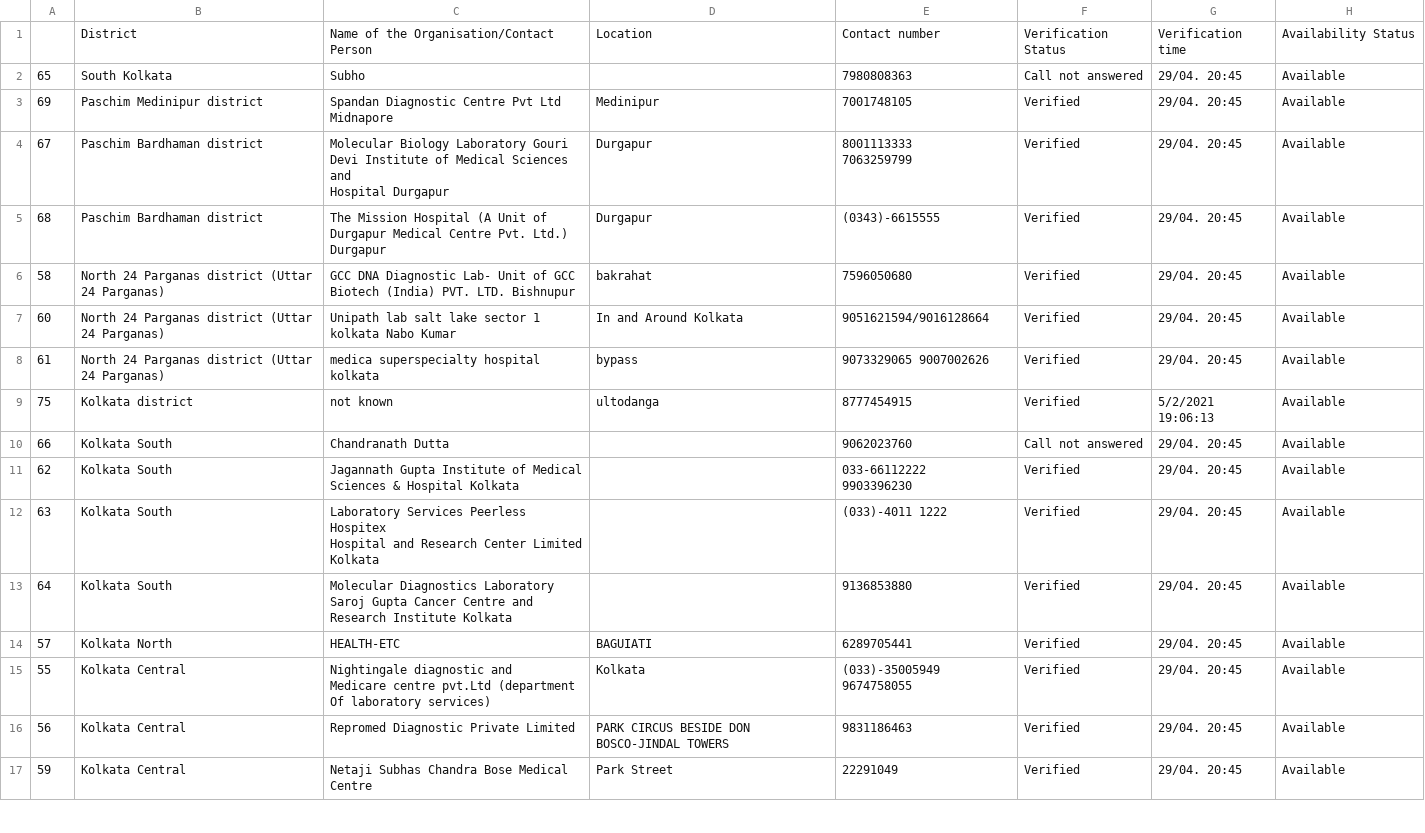
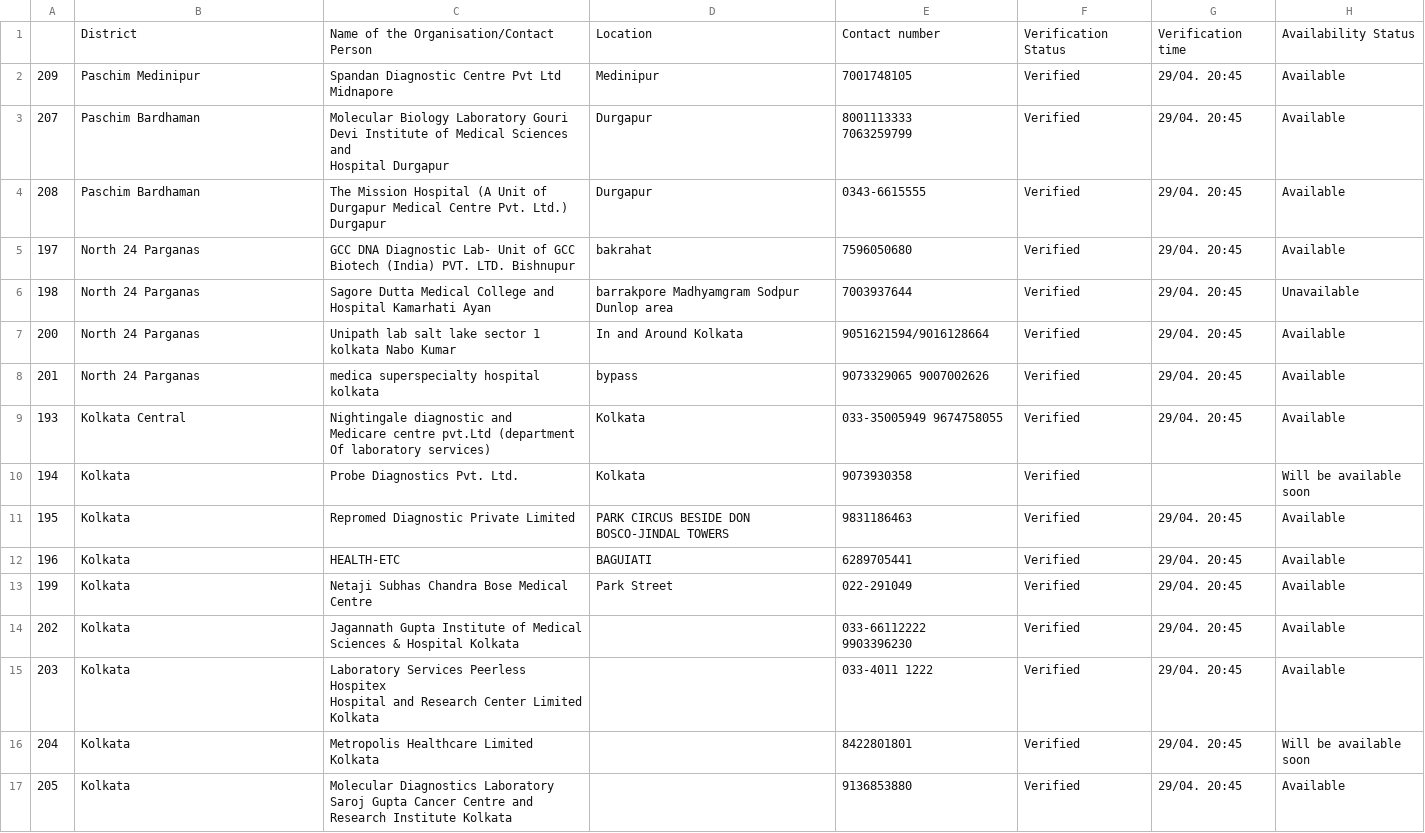
Before and after one commit to debjyoti0891/wecan-covidhelp, a CSV file: data_gen/res_test.csv, drawn as a sheet; only a part is shown; the diff covers the shown part only.

```diff
--- a/data_gen/res_test.csv
+++ b/data_gen/res_test.csv
@@ -1,37 +1,37 @@
 ,District,Name of the Organisation/Contact Person ,Location,Contact number ,Verification  Status,Verification time,Availability Status
-65,South Kolkata,Subho,,7980808363,Call not answered,29/04. 20:45,Available
-69,Paschim Medinipur district,"Spandan Diagnostic Centre Pvt Ltd
-Midnapore
-",Medinipur ,7001748105,Verified,29/04. 20:45,Available
-67,Paschim Bardhaman district,"Molecular Biology Laboratory  Gouri
-Devi Institute of Medical Sciences and
-Hospital  Durgapur ",Durgapur,"8001113333
-7063259799 ",Verified,29/04. 20:45,Available
-68,Paschim Bardhaman district,"The Mission Hospital (A Unit of
-Durgapur Medical Centre Pvt. Ltd.)
-Durgapur
-",Durgapur,(0343)-6615555 ,Verified,29/04. 20:45,Available
-58,North 24 Parganas district (Uttar 24 Parganas),"GCC DNA Diagnostic Lab- Unit of GCC
-Biotech (India) PVT. LTD.  Bishnupur",bakrahat,7596050680,Verified,29/04. 20:45,Available
-60,North 24 Parganas district (Uttar 24 Parganas),Unipath lab  salt lake sector 1  kolkata  Nabo Kumar,In and Around Kolkata,9051621594/9016128664,Verified,29/04. 20:45,Available
-61,North 24 Parganas district (Uttar 24 Parganas),medica superspecialty hospital  kolkata,bypass,9073329065  9007002626,Verified,29/04. 20:45,Available
-75,Kolkata district,not known,ultodanga,8777454915,Verified,5/2/2021 19:06:13,Available
-66,Kolkata South,Chandranath Dutta,,9062023760,Call not answered,29/04. 20:45,Available
-62,Kolkata South,"Jagannath Gupta Institute of Medical
-Sciences & Hospital  Kolkata",,"033-66112222
-9903396230",Verified,29/04. 20:45,Available
-63,Kolkata South,"Laboratory Services  Peerless Hospitex
-Hospital and Research Center Limited
-Kolkata
-",,(033)-4011 1222,Verified,29/04. 20:45,Available
-64,Kolkata South,"Molecular Diagnostics Laboratory
-Saroj Gupta Cancer Centre and
-Research Institute  Kolkata
-",,9136853880,Verified,29/04. 20:45,Available
-57,Kolkata North,HEALTH-ETC,BAGUIATI,6289705441,Verified,29/04. 20:45,Available
-55,Kolkata Central,"Nightingale diagnostic and
-Medicare centre pvt.Ltd (department
-Of laboratory services)
-",Kolkata,(033)-35005949   9674758055,Verified,29/04. 20:45,Available
-56,Kolkata Central,Repromed Diagnostic Private Limited,PARK CIRCUS BESIDE DON BOSCO-JINDAL TOWERS,9831186463,Verified,29/04. 20:45,Available
-59,Kolkata Central,Netaji Subhas Chandra Bose Medical Centre ,Park Street,22291049,Verified,29/04. 20:45,Available
+209,Paschim Medinipur,"Spandan Diagnostic Centre Pvt Ltd
+Midnapore
+",Medinipur ,7001748105,Verified,29/04. 20:45,Available
+207,Paschim Bardhaman,"Molecular Biology Laboratory  Gouri
+Devi Institute of Medical Sciences and
+Hospital  Durgapur ",Durgapur,"8001113333
+7063259799 ",Verified,29/04. 20:45,Available
+208,Paschim Bardhaman,"The Mission Hospital (A Unit of
+Durgapur Medical Centre Pvt. Ltd.)
+Durgapur
+",Durgapur,0343-6615555 ,Verified,29/04. 20:45,Available
+197,North 24 Parganas,"GCC DNA Diagnostic Lab- Unit of GCC
+Biotech (India) PVT. LTD.  Bishnupur",bakrahat,7596050680,Verified,29/04. 20:45,Available
+198,North 24 Parganas,Sagore Dutta Medical College and Hospital  Kamarhati  Ayan,barrakpore Madhyamgram Sodpur Dunlop area,7003937644,Verified,29/04. 20:45,Unavailable
+200,North 24 Parganas,Unipath lab  salt lake sector 1  kolkata  Nabo Kumar,In and Around Kolkata,9051621594/9016128664,Verified,29/04. 20:45,Available
+201,North 24 Parganas,medica superspecialty hospital  kolkata,bypass,9073329065  9007002626,Verified,29/04. 20:45,Available
+193,Kolkata Central,"Nightingale diagnostic and
+Medicare centre pvt.Ltd (department
+Of laboratory services)
+",Kolkata,033-35005949   9674758055,Verified,29/04. 20:45,Available
+194,Kolkata,Probe Diagnostics Pvt. Ltd.,Kolkata,9073930358,Verified,,Will be available soon
+195,Kolkata,Repromed Diagnostic Private Limited,PARK CIRCUS BESIDE DON BOSCO-JINDAL TOWERS,9831186463,Verified,29/04. 20:45,Available
+196,Kolkata,HEALTH-ETC,BAGUIATI,6289705441,Verified,29/04. 20:45,Available
+199,Kolkata,Netaji Subhas Chandra Bose Medical Centre ,Park Street,022-291049,Verified,29/04. 20:45,Available
+202,Kolkata,"Jagannath Gupta Institute of Medical
+Sciences & Hospital  Kolkata",,"033-66112222
+9903396230",Verified,29/04. 20:45,Available
+203,Kolkata,"Laboratory Services  Peerless Hospitex
+Hospital and Research Center Limited
+Kolkata
+",,033-4011 1222,Verified,29/04. 20:45,Available
+204,Kolkata,Metropolis Healthcare Limited  Kolkata ,,8422801801,Verified,29/04. 20:45,Will be available soon
+205,Kolkata,"Molecular Diagnostics Laboratory
+Saroj Gupta Cancer Centre and
+Research Institute  Kolkata
+",,9136853880,Verified,29/04. 20:45,Available
```
Also changed, not shown: 6 added rows, 1 removed row and 8 edited cells elsewhere in this file, data_gen/res_ambulance.csv, data_gen/res_blood.csv, 35 other files.
